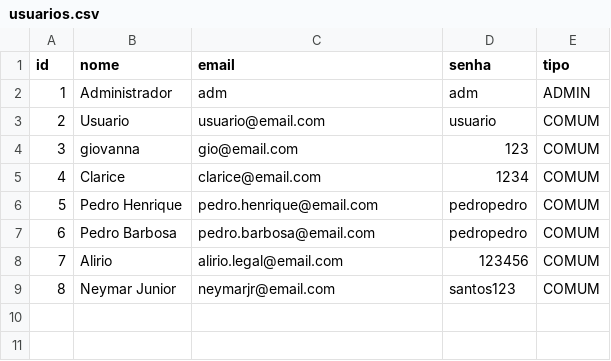
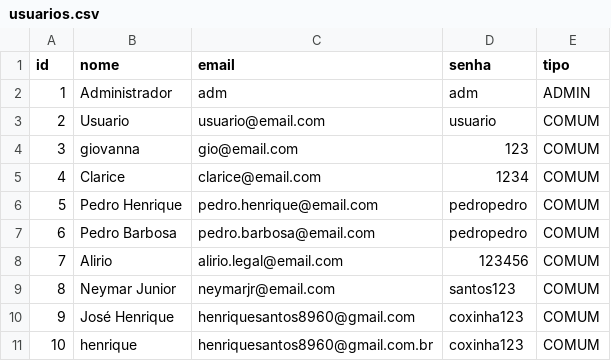
Before and after one commit to Pedro-Barbosa1/gym-system-2.0, a CSV file: src/main/resources/data/usuarios.csv, drawn as a sheet; the diff names each change by its address in the sheet, - before the commit and + after, or states it on an @@ line.

```diff
--- a/src/main/resources/data/usuarios.csv
+++ b/src/main/resources/data/usuarios.csv
+row 10: 9 | José Henrique | henriquesantos8960@gmail.com | coxinha123 | COMUM
+row 11: 10 | henrique | henriquesantos8960@gmail.com.br | coxinha123 | COMUM
```
Also changed, not shown: src/main/resources/data/sessoes_treino.csv, 4 other files.
